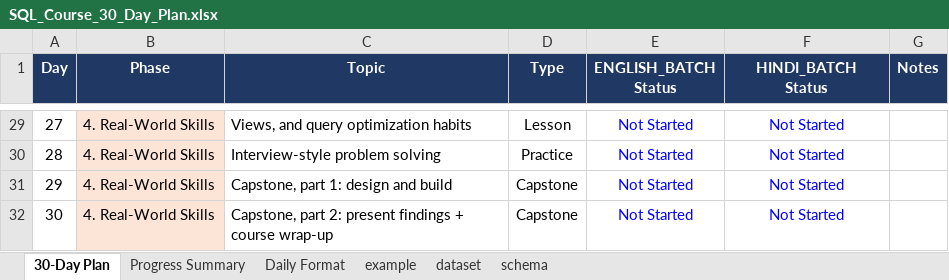
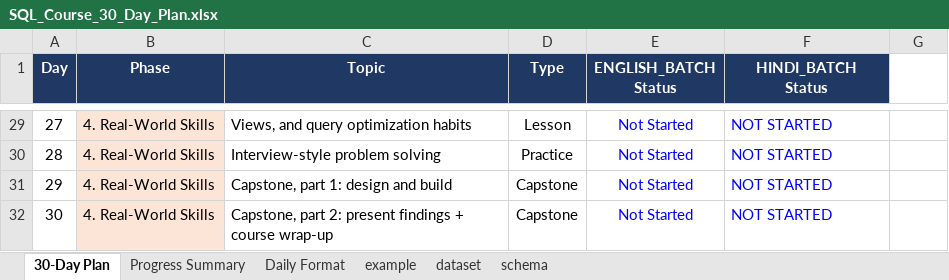
Before and after one commit to Rajbeer-singh2706/sql-course, an Excel workbook: SQL_Course_30_Day_Plan.xlsx, sheet 30-Day Plan, drawn as a sheet; only a part is shown, gaps mark what is left out; values as stored, in another font and other column widths than the file's, no borders; conditional formats not drawn; the diff covers the shown part only; the diff names each change by its address in the sheet, - before the commit and + after, or states it on an @@ line.

```diff
--- a/SQL_Course_30_Day_Plan.xlsx (sheet 30-Day Plan)
+++ b/SQL_Course_30_Day_Plan.xlsx (sheet 30-Day Plan)
-G1: Notes
+G1: (empty)
-G1 fill: #1F3864
+G1 fill: none
-F29:F32 alignment: center
+F29:F32 alignment: left
-F29:F32 (HINDI_BATCH Status): Not Started
+F29:F32 (HINDI_BATCH Status): NOT STARTED
```
Also changed, not shown: 28 edited cells and cell formats elsewhere in this sheet, sheet Progress Summary, 4 other files.
